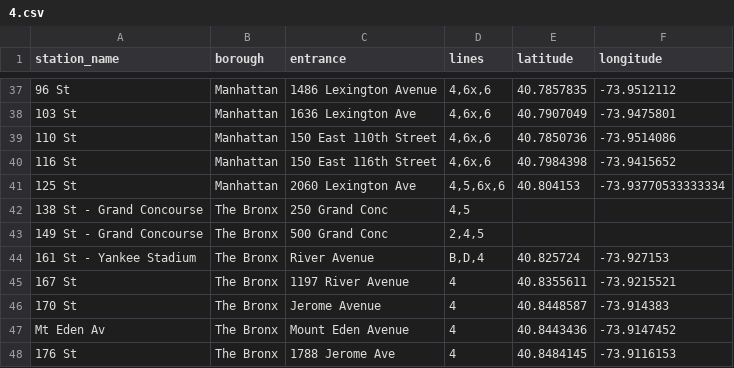
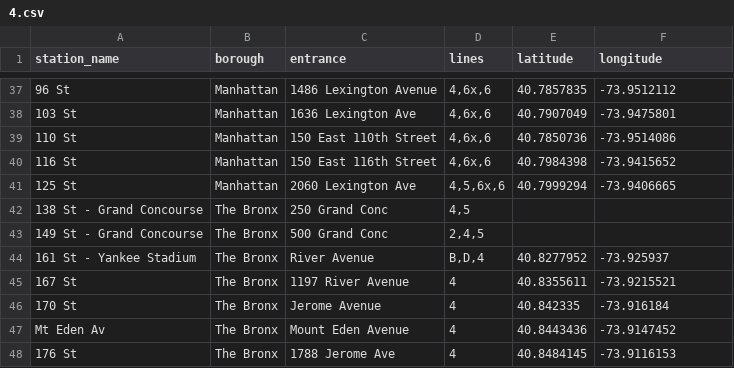
Before and after one commit to omarthenmalai/SubwayScheduler, a CSV file: data/4.csv, drawn as a sheet; only a part is shown, gaps mark what is left out; the diff covers the shown part only; the diff names each change by its address in the sheet, - before the commit and + after, or states it on an @@ line.

```diff
--- a/data/4.csv
+++ b/data/4.csv
-E41 (latitude): 40.804153
+E41 (latitude): 40.7999294
-F41 (longitude): -73.93770533333334
+F41 (longitude): -73.9406665
-E44 (latitude): 40.825724
+E44 (latitude): 40.8277952
-F44 (longitude): -73.927153
+F44 (longitude): -73.925937
-E46 (latitude): 40.8448587
+E46 (latitude): 40.842335
-F46 (longitude): -73.914383
+F46 (longitude): -73.916184
```
Also changed, not shown: 1 added row, 1 removed row and 18 edited cells elsewhere in this file, data/3.csv, data/6X.csv, 41 other files.
